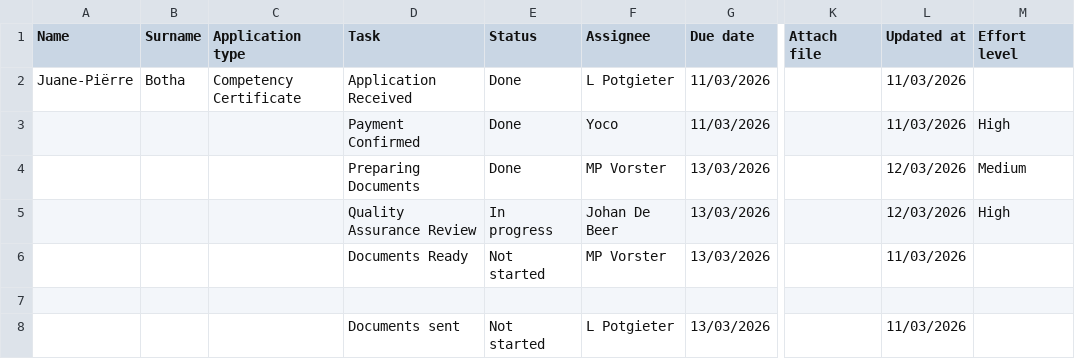
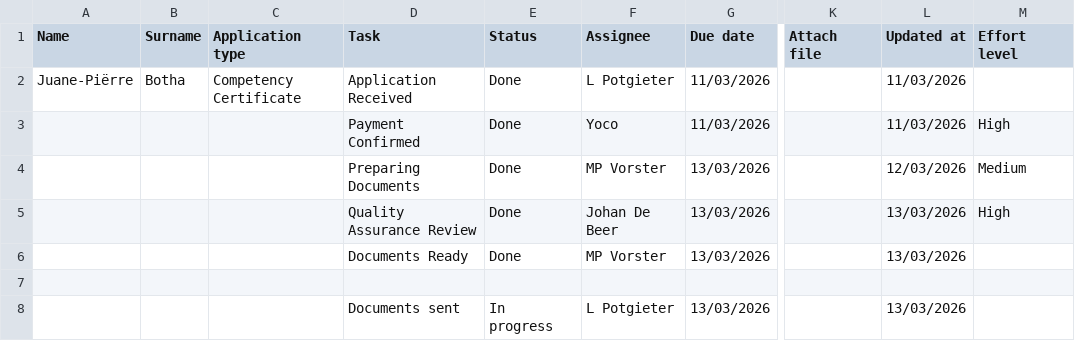
Before and after one commit to johandebeer21/Tracker-Demo, a CSV file: tracker7.csv, drawn as a sheet; only a part is shown, gaps mark what is left out; the diff names each change by its address in the sheet, - before the commit and + after, or states it on an @@ line.

Commit message:
Update tracker7.csv

```diff
--- a/tracker7.csv
+++ b/tracker7.csv
-E5 (Status): In progress
+E5 (Status): Done
-L5 (Updated at): 12/03/2026
+L5 (Updated at): 13/03/2026
-E6 (Status): Not started
+E6 (Status): Done
-L6 (Updated at): 11/03/2026
+L6 (Updated at): 13/03/2026
-E8 (Status): Not started
+E8 (Status): In progress
-L8 (Updated at): 11/03/2026
+L8 (Updated at): 13/03/2026
```
